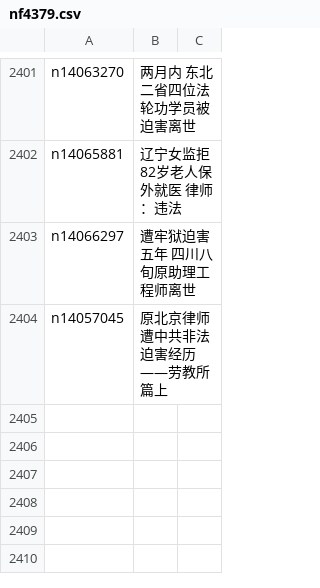
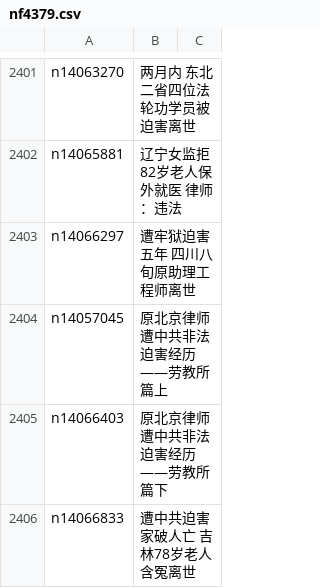
Before and after one commit to epic-marker/epoch-special, a CSV file: indexes/nf4379.csv, drawn as a sheet; only a part is shown, gaps mark what is left out.

```diff
--- a/indexes/nf4379.csv
+++ b/indexes/nf4379.csv
@@ -2404 +2404,3 @@ n14066297,遭牢狱迫害五年 四川八旬原助理工程师离世
 n14057045,原北京律师遭中共非法迫害经历——劳教所篇上
+n14066403,原北京律师遭中共非法迫害经历——劳教所篇下
+n14066833,遭中共迫害 家破人亡 吉林78岁老人含冤离世
```
Also changed, not shown: 22 other files.
